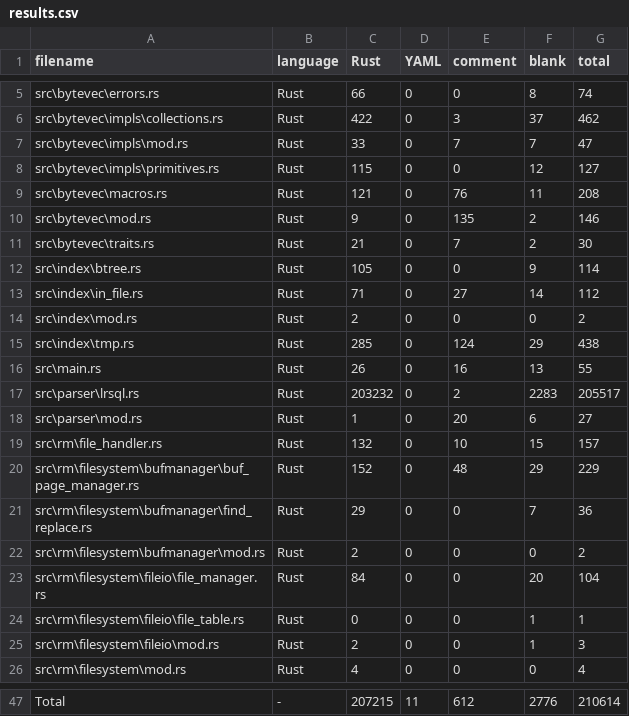
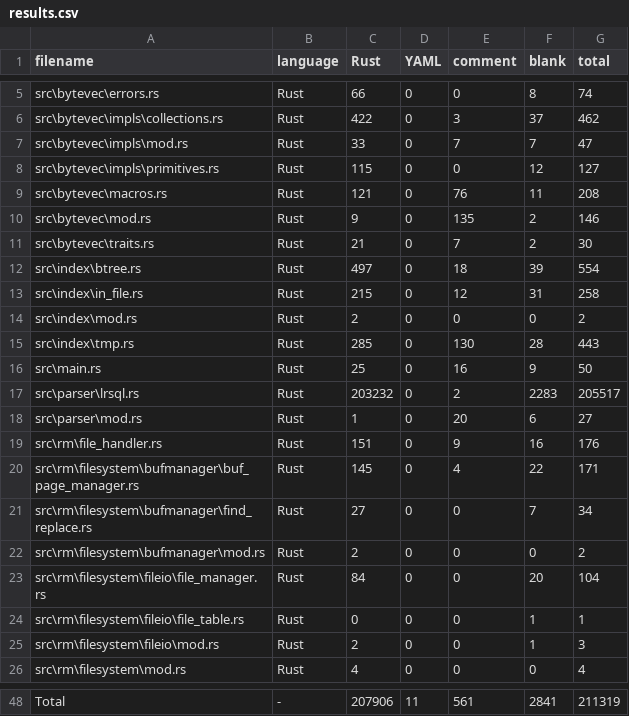
Before and after one commit to euxcet/RuaDB, a CSV file: .VSCodeCounter/results.csv, drawn as a sheet; only a part is shown, gaps mark what is left out; addresses are those after the commit; the diff covers the shown part only; the diff names each change by its address in the sheet, - before the commit and + after, or states it on an @@ line.

```diff
--- a/.VSCodeCounter/results.csv
+++ b/.VSCodeCounter/results.csv
-C12 (Rust): 105
+C12 (Rust): 497
-E12 (comment): 0
+E12 (comment): 18
-F12 (blank): 9
+F12 (blank): 39
-G12 (total): 114
+G12 (total): 554
-C13 (Rust): 71
+C13 (Rust): 215
-E13 (comment): 27
+E13 (comment): 12
-F13 (blank): 14
+F13 (blank): 31
-G13 (total): 112
+G13 (total): 258
-E15 (comment): 124
+E15 (comment): 130
-F15 (blank): 29
+F15 (blank): 28
-G15 (total): 438
+G15 (total): 443
-C16 (Rust): 26
+C16 (Rust): 25
-F16 (blank): 13
+F16 (blank): 9
-G16 (total): 55
+G16 (total): 50
-C19 (Rust): 132
+C19 (Rust): 151
-E19 (comment): 10
+E19 (comment): 9
-F19 (blank): 15
+F19 (blank): 16
-G19 (total): 157
+G19 (total): 176
-C20 (Rust): 152
+C20 (Rust): 145
-E20 (comment): 48
+E20 (comment): 4
-F20 (blank): 29
+F20 (blank): 22
-G20 (total): 229
+G20 (total): 171
-C21 (Rust): 29
+C21 (Rust): 27
-G21 (total): 36
+G21 (total): 34
-C48 (Rust): 207215
+C48 (Rust): 207906
-E48 (comment): 612
+E48 (comment): 561
-F48 (blank): 2776
+F48 (blank): 2841
-G48 (total): 210614
+G48 (total): 211319
```
Also changed, not shown: 1 added row and 28 edited cells elsewhere in this file, 5 other files.
